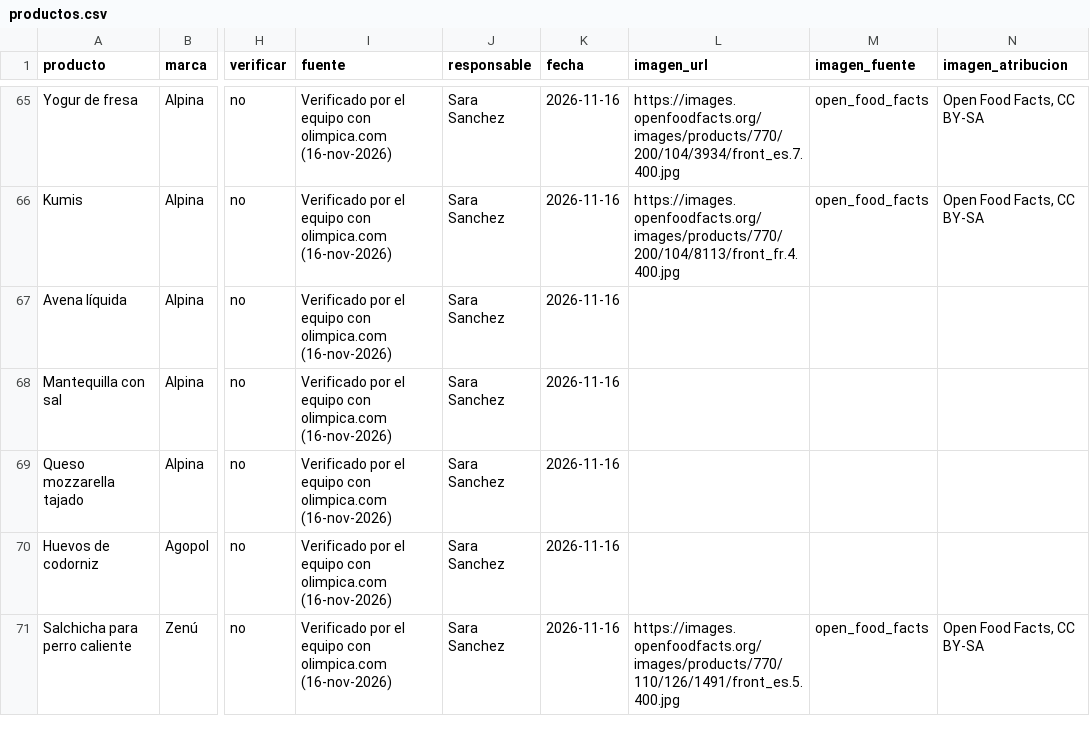
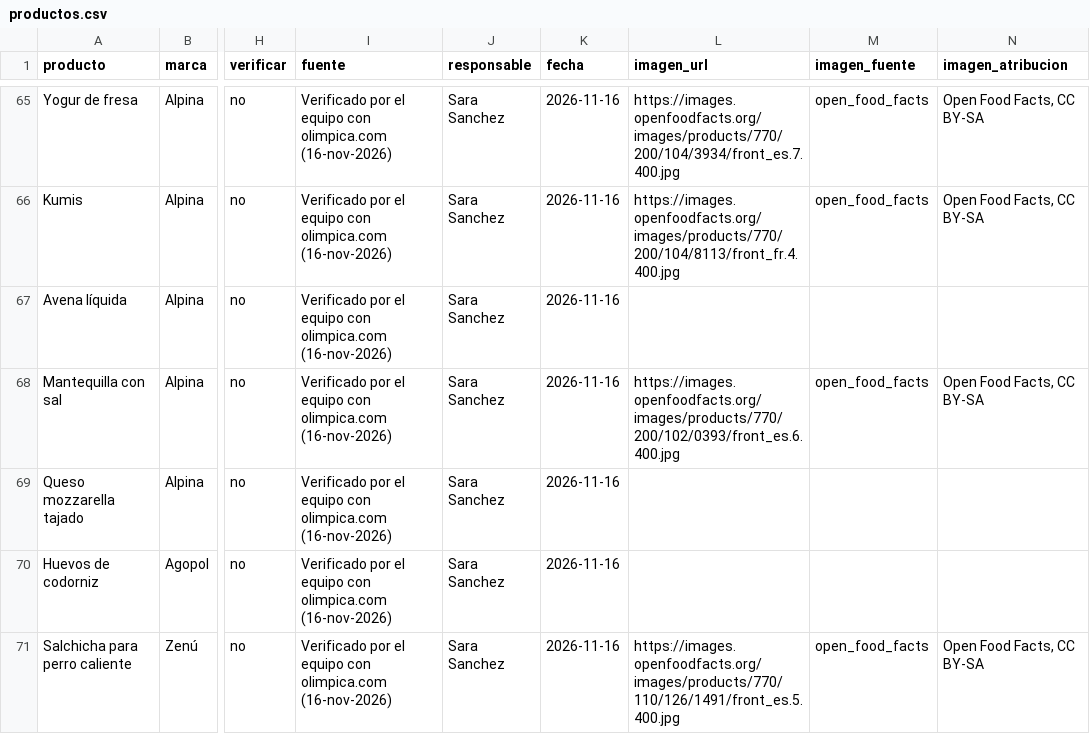
Before and after one commit to JuanJo0775/Sistema_valora_B, a CSV file: seed/productos.csv, drawn as a sheet; only a part is shown, gaps mark what is left out; the diff covers the shown part only; the diff names each change by its address in the sheet, - before the commit and + after, or states it on an @@ line.

Commit message:
chore(seed): enlazar fotos de Open Food Facts en 4 productos más

```diff
--- a/seed/productos.csv
+++ b/seed/productos.csv
-L68 (imagen_url): (empty)
+L68 (imagen_url): https://images.openfoodfacts.org/images/products/770/200/102/0393/front_es.6.400.jpg
-M68 (imagen_fuente): (empty)
+M68 (imagen_fuente): open_food_facts
-N68 (imagen_atribucion): (empty)
+N68 (imagen_atribucion): Open Food Facts, CC BY-SA
```
Also changed, not shown: 9 edited cells elsewhere in this file.
